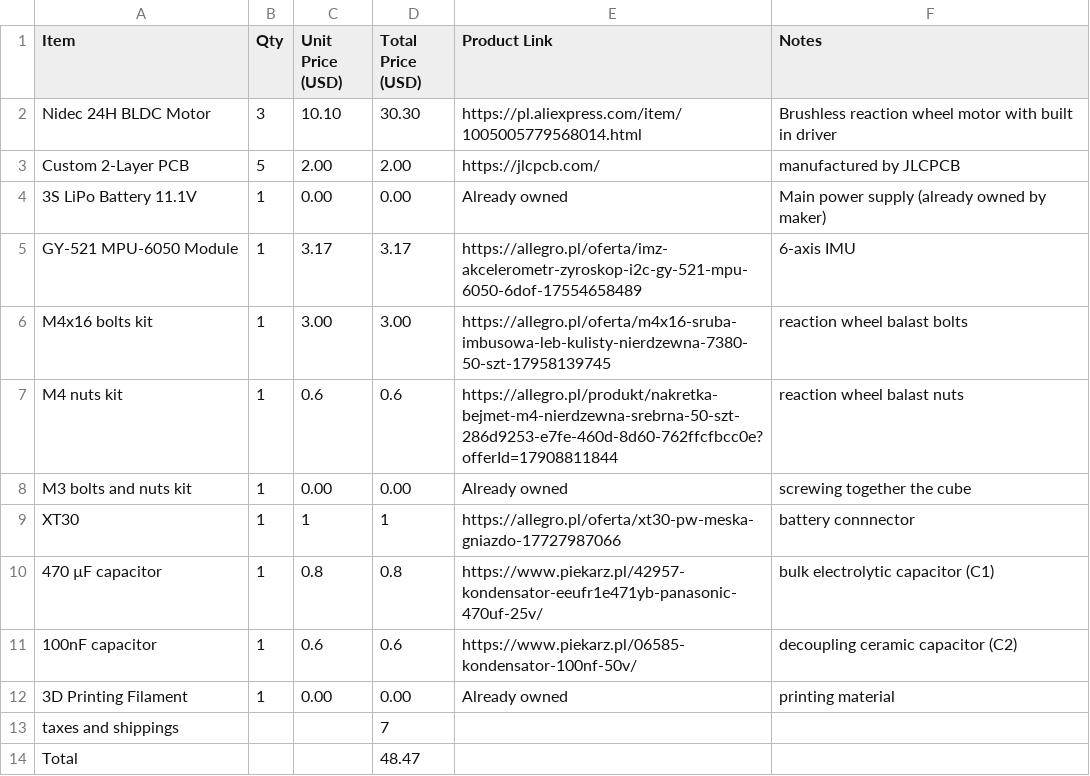
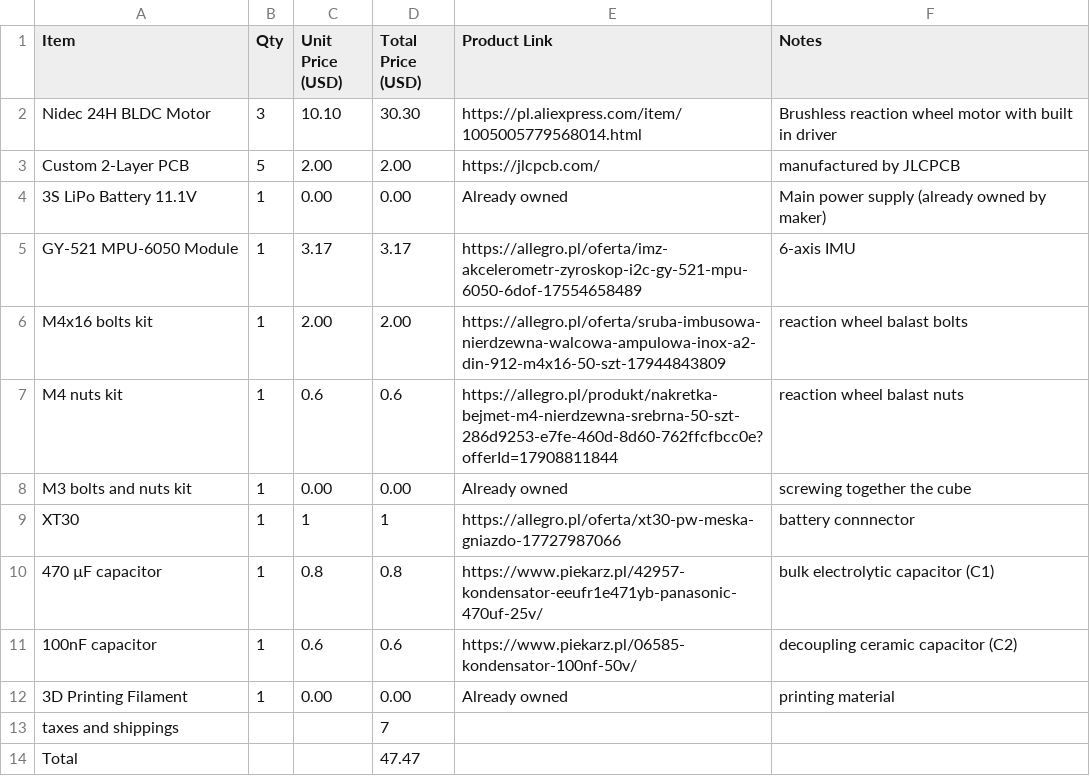
Before and after one commit to maslohaslo1234-spec/BalanceCube, a CSV file: bom.csv, drawn as a sheet.

Commit message:
Modify M4x16 bolts price and update total
Updated the price of M4x16 bolts kit and adjusted the total.

```diff
--- a/bom.csv
+++ b/bom.csv
@@ -5,3 +5,3 @@ Custom 2-Layer PCB,5,2.00,2.00,https://jlcpcb.com/, manufactured by JLCPCB
 GY-521 MPU-6050 Module,1,3.17,3.17,https://allegro.pl/oferta/imz-akcelerometr-zyroskop-i2c-gy-521-mpu-6050-6dof-17554658489,6-axis IMU
-M4x16 bolts kit,1,3.00,3.00,https://allegro.pl/oferta/m4x16-sruba-imbusowa-leb-kulisty-nierdzewna-7380-50-szt-17958139745,reaction wheel balast bolts
+M4x16 bolts kit,1,2.00,2.00,https://allegro.pl/oferta/sruba-imbusowa-nierdzewna-walcowa-ampulowa-inox-a2-din-912-m4x16-50-szt-17944843809,reaction wheel balast bolts
 M4 nuts kit,1,0.6,0.6,https://allegro.pl/produkt/nakretka-bejmet-m4-nierdzewna-srebrna-50-szt-286d9253-e7fe-460d-8d60-762ffcfbcc0e?offerId=17908811844,reaction wheel balast nuts
@@ -13,2 +13,2 @@ XT30 ,1,1,1,https://allegro.pl/oferta/xt30-pw-meska-gniazdo-17727987066,battery
 taxes and shippings,,,7,,
-Total,,,48.47,,
+Total,,,47.47,,
```
